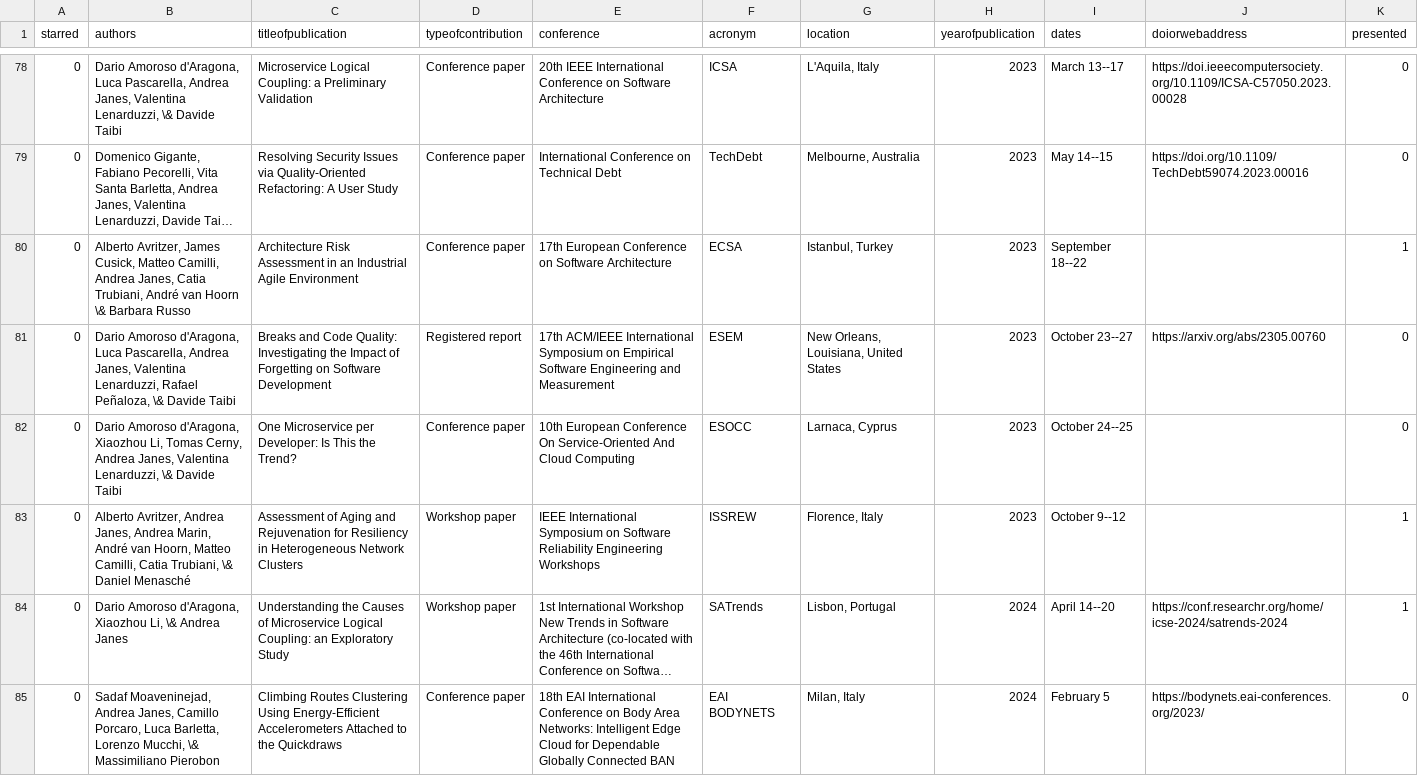
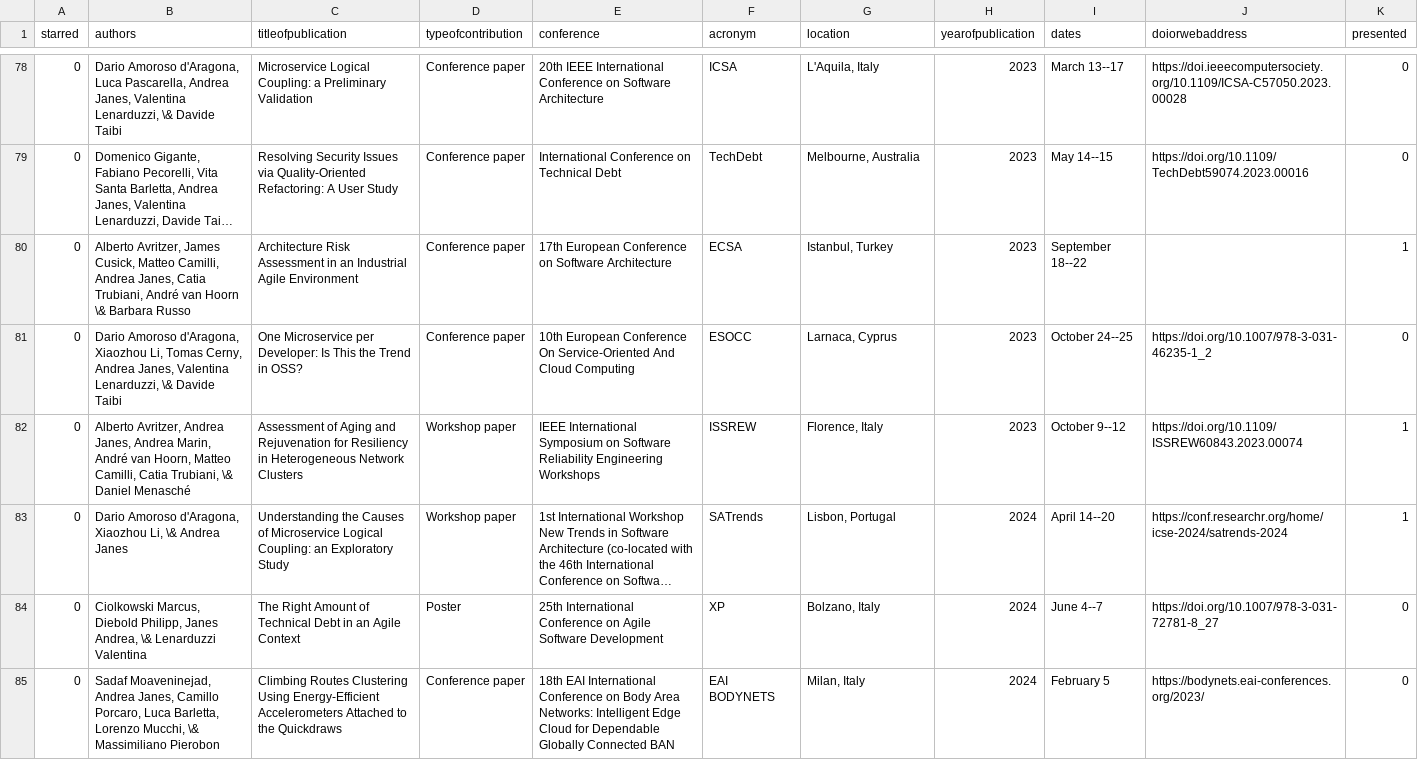
Before and after one commit to ajanes/ajanes.github.io, a CSV file: data/09-3-publications_conference.csv, drawn as a sheet; only a part is shown, gaps mark what is left out; long unchanged cells end in …; removed rows and columns are numbered as before the commit, all else as after; the diff covers the shown part only; the diff names each change by its address in the sheet, - before the commit and + after, or states it on an @@ line.

```diff
--- a/data/09-3-publications_conference.csv
+++ b/data/09-3-publications_conference.csv
-row 81: 0 | Dario Amoroso d'Aragona, Luca Pascarella, Andrea Janes, Valentina Lenarduzzi, Rafael Peñaloza, \& Davide Taibi | Breaks and Code Quality: Investigating the Impact of Forgetting on Software Development | Registered report | 17th ACM/IEEE International Symposium on Empirical Software Engineering and Measurement | ESEM | New Orleans, Louisiana, United States | 2023 | October 23--27 | https://arxiv.org/abs/2305.00760 | 0
-C81 (titleofpublication): …This the Trend?
+C81 (titleofpublication): …This the Trend in OSS?
-J81 (doiorwebaddress): (empty)
+J81 (doiorwebaddress): https://doi.org/10.1007/978-3-031-46235-1_2
-J82 (doiorwebaddress): (empty)
+J82 (doiorwebaddress): https://doi.org/10.1109/ISSREW60843.2023.00074
+row 84: 0 | Ciolkowski Marcus, Diebold Philipp, Janes Andrea, \& Lenarduzzi Valentina | The Right Amount of Technical Debt in an Agile Context | Poster | 25th International Conference on Agile Software Development | XP | Bolzano, Italy | 2024 | June 4--7 | https://doi.org/10.1007/978-3-031-72781-8_27 | 0
```
Also changed, not shown: 8 added rows, 1 removed row and 2 edited cells elsewhere in this file, data/05-1-teaching_experience.csv, data/06-3-organization_events.csv, 5 other files.
